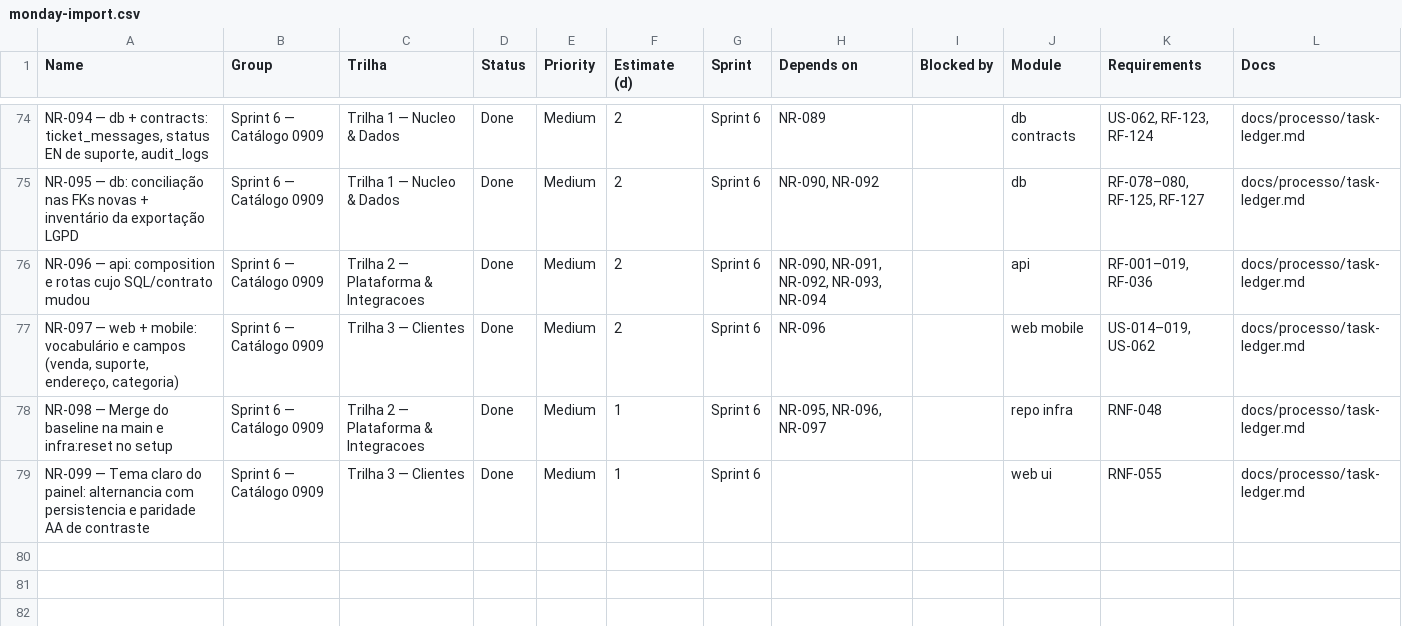
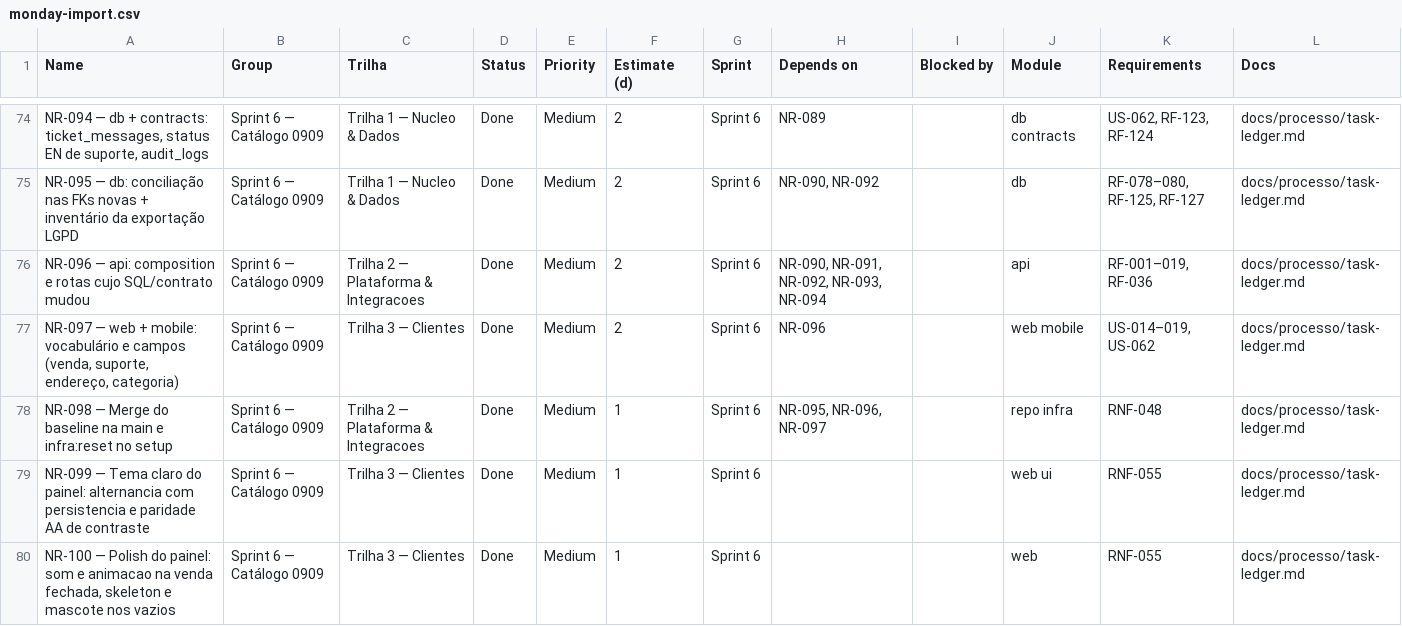
Before and after one commit to gupoletto/ei-buddy, a CSV file: docs/processo/monday-import.csv, drawn as a sheet; only a part is shown, gaps mark what is left out; the diff names each change by its address in the sheet, - before the commit and + after, or states it on an @@ line.

```diff
--- a/docs/processo/monday-import.csv
+++ b/docs/processo/monday-import.csv
+row 80: NR-100 — Polish do painel: som e animacao na venda fechada, skeleton e mascote nos vazios | Sprint 6 — Catálogo 0909 | Trilha 3 — Clientes | Done | Medium | 1 | Sprint 6 |  |  | web | RNF-055 | docs/processo/task-ledger.md
```
Also changed, not shown: 30 other files.
